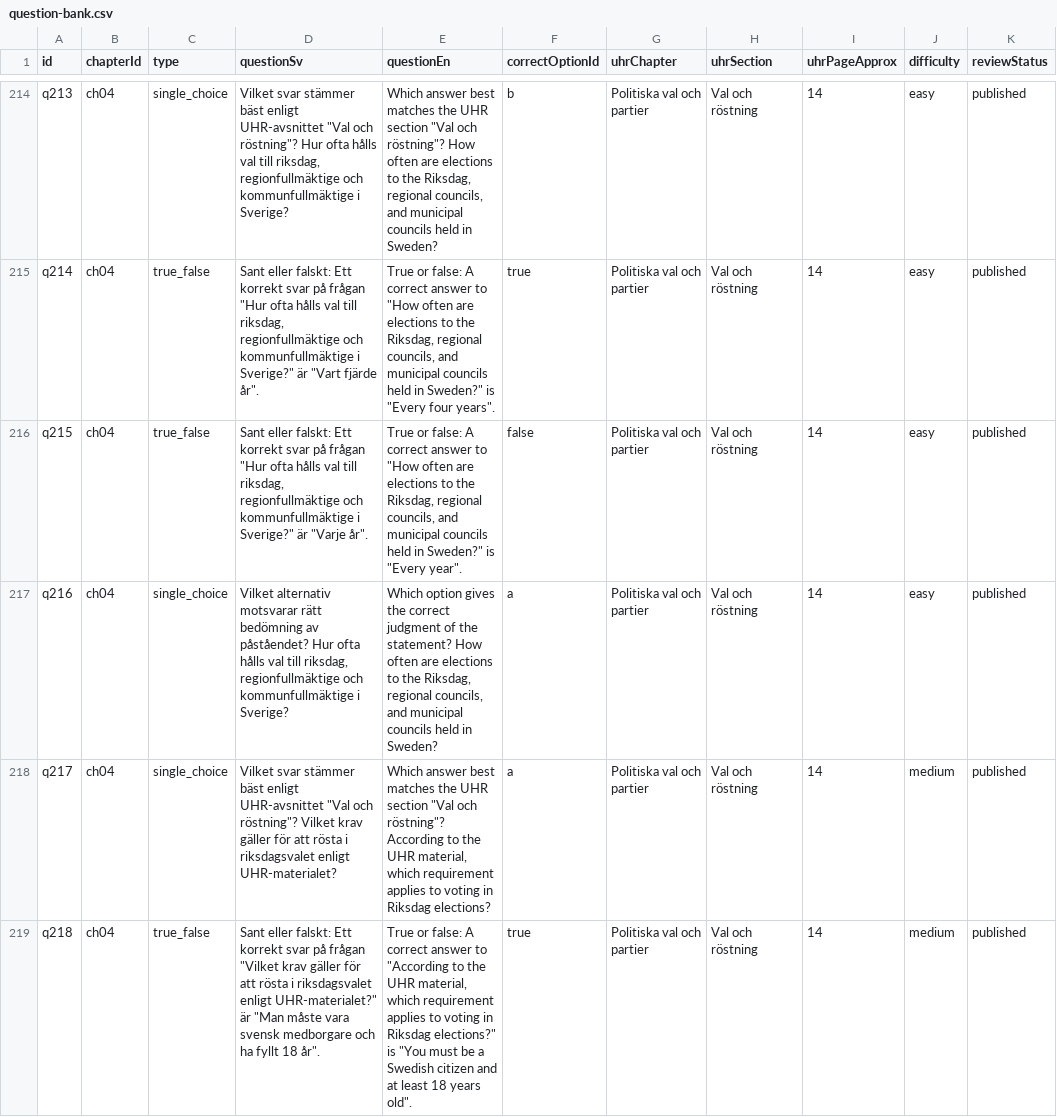
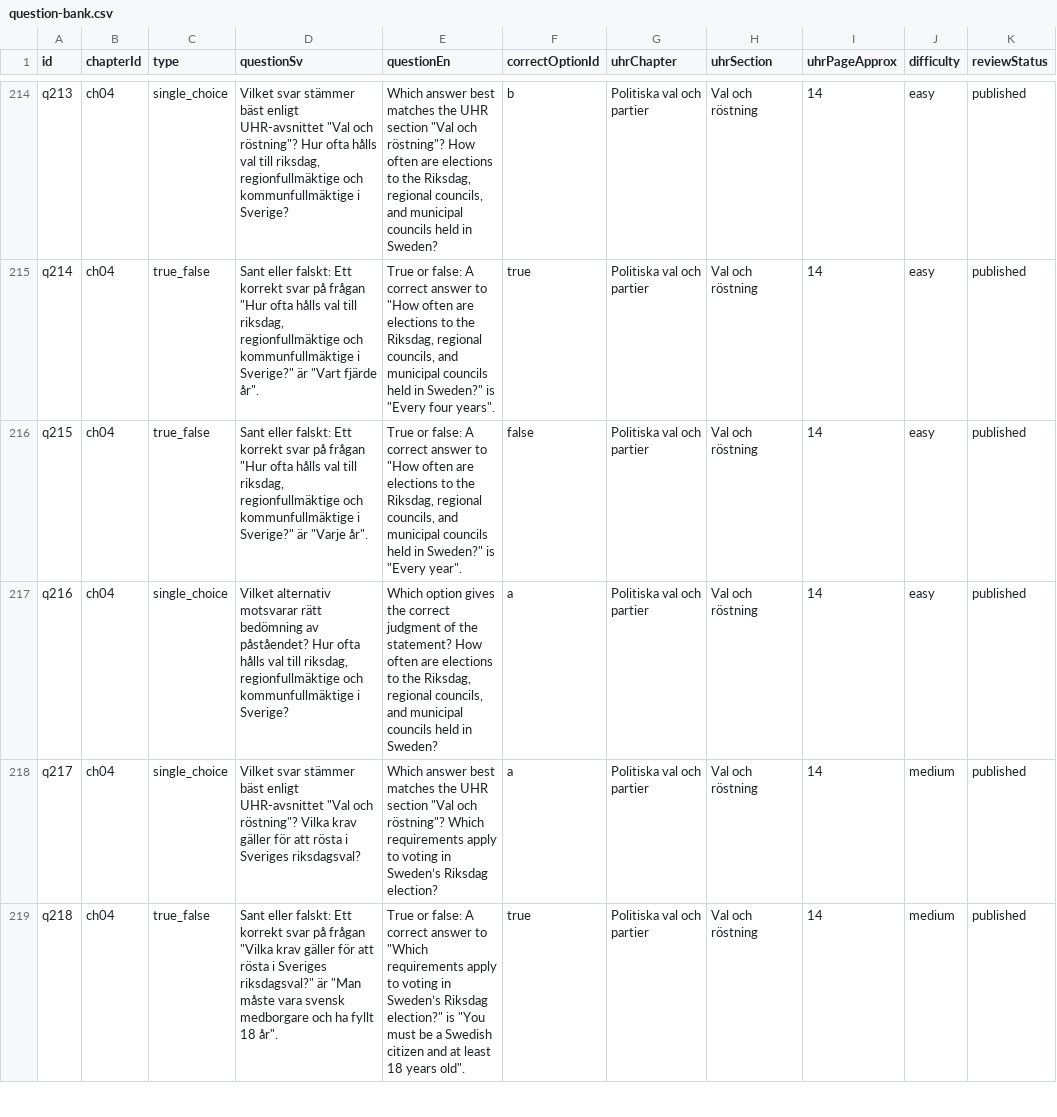
Before and after one commit to SzeChunYiu/Swedish_Civic_Test, a CSV file: content/question-bank.csv, drawn as a sheet; only a part is shown, gaps mark what is left out; the diff covers the shown part only; the diff names each change by its address in the sheet, - before the commit and + after, or states it on an @@ line.

Commit message:
content: correct q030 riksdag voting stem

```diff
--- a/content/question-bank.csv
+++ b/content/question-bank.csv
-D218 (questionSv): …och röstning"? Vilket krav gäller för att rösta i riksdagsvalet enligt UHR-materialet?
+D218 (questionSv): …och röstning"? Vilka krav gäller för att rösta i Sveriges riksdagsval?
-E218 (questionEn): …och röstning"? According to the UHR material, which requirement applies to voting in Riksdag elections?
+E218 (questionEn): …och röstning"? Which requirements apply to voting in Sweden’s Riksdag election?
-D219 (questionSv): …på frågan "Vilket krav gäller för att rösta i riksdagsvalet enligt UHR-materialet?" är "Man…
+D219 (questionSv): …på frågan "Vilka krav gäller för att rösta i Sveriges riksdagsval?" är "Man…
-E219 (questionEn): …answer to "According to the UHR material, which requirement applies to voting in Riksdag elections?" is "You…
+E219 (questionEn): …answer to "Which requirements apply to voting in Sweden’s Riksdag election?" is "You…
```
Also changed, not shown: 6 edited cells elsewhere in this file, 1 other file.
